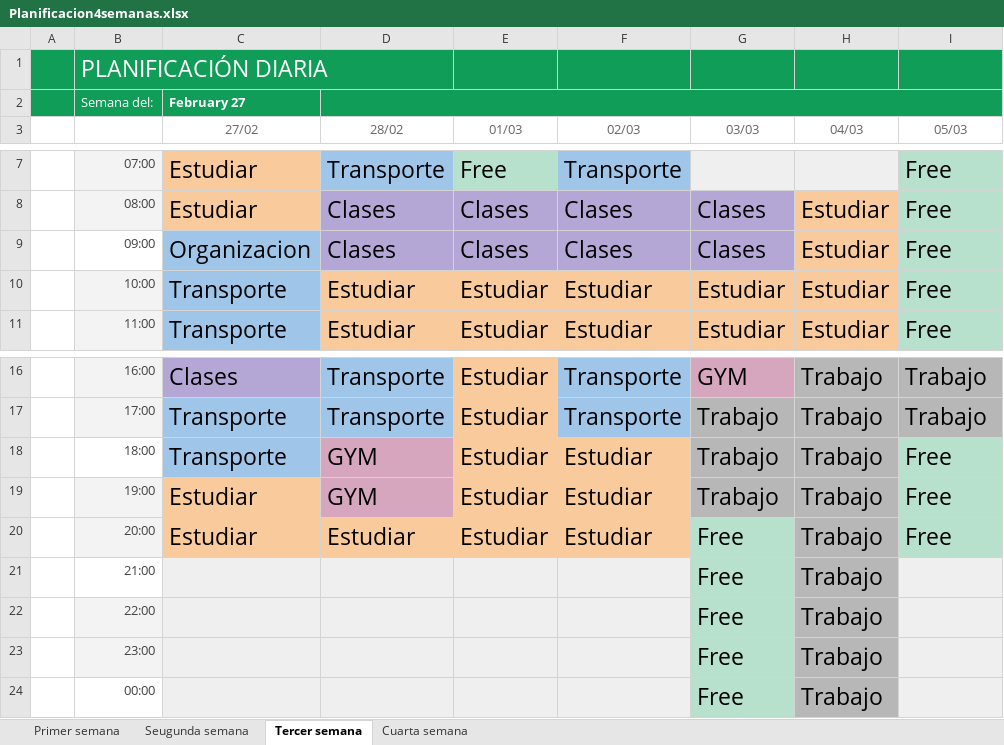
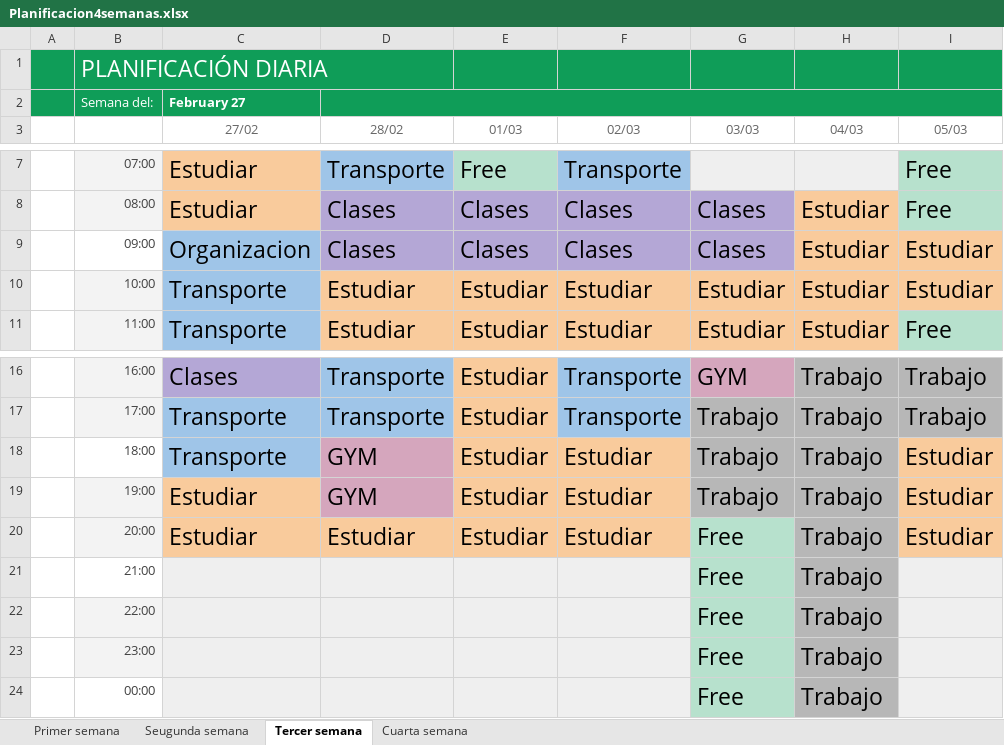
Before and after one commit to DuvanRamirez/Repositorio-planificacion, an Excel workbook: Planificacion4semanas.xlsx, sheet Tercer semana, drawn as a sheet; only a part is shown, gaps mark what is left out; values as stored, in another font and other column widths than the file's, no borders; conditional formats and table styles not drawn; the diff names each change by its address in the sheet, - before the commit and + after, or states it on an @@ line.

```diff
--- a/Planificacion4semanas.xlsx (sheet Tercer semana)
+++ b/Planificacion4semanas.xlsx (sheet Tercer semana)
-I9:I10 (05/03): Free
+I9:I10 (05/03): Estudiar
-I9:I10 fill: #B7E1CD
+I9:I10 fill: #F9CB9C
-I18:I20 (05/03): Free
+I18:I20 (05/03): Estudiar
-I18:I20 fill: #B7E1CD
+I18:I20 fill: #F9CB9C
```
Also changed, not shown: sheet Cuarta semana.
